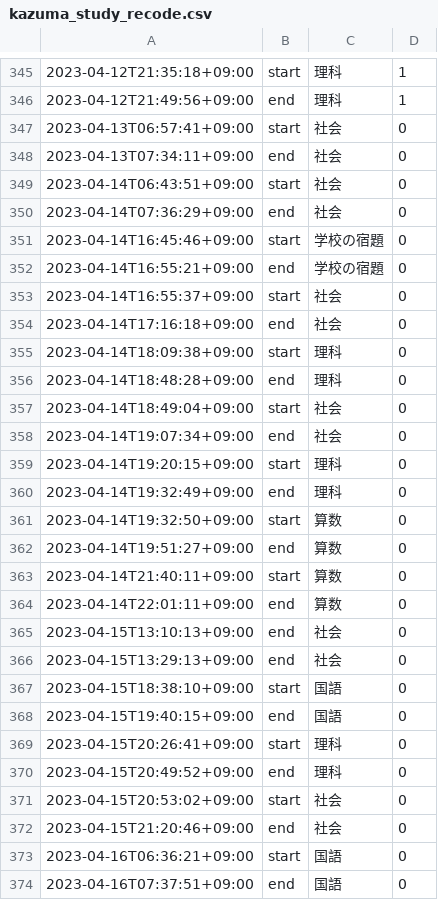
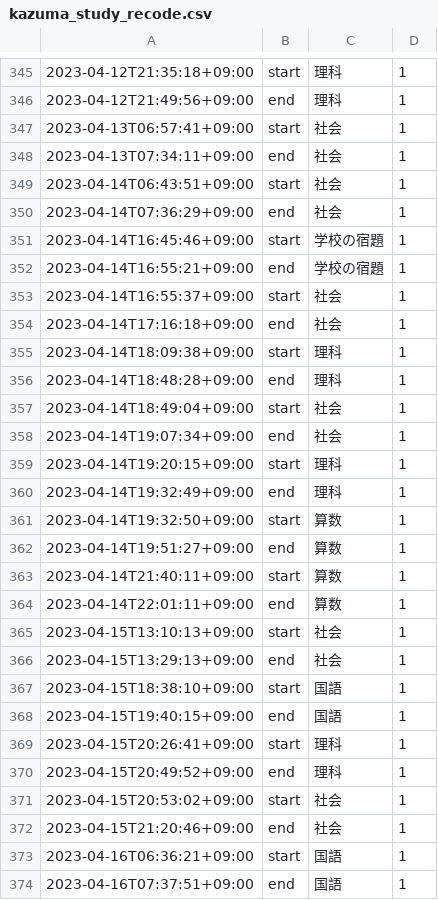
Before and after one commit to mustangsally1973/mustangasally1973.github.io, a CSV file: data/kazuma_study_recode.csv, drawn as a sheet; only a part is shown, gaps mark what is left out; the diff covers the shown part only.

```diff
--- a/data/kazuma_study_recode.csv
+++ b/data/kazuma_study_recode.csv
@@ -346,29 +346,29 @@
 2023-04-12T21:49:56+09:00,end,理科,1
-2023-04-13T06:57:41+09:00,start,社会,0
-2023-04-13T07:34:11+09:00,end,社会,0
-2023-04-14T06:43:51+09:00,start,社会,0
-2023-04-14T07:36:29+09:00,end,社会,0
-2023-04-14T16:45:46+09:00,start,学校の宿題,0
-2023-04-14T16:55:21+09:00,end,学校の宿題,0
-2023-04-14T16:55:37+09:00,start,社会,0
-2023-04-14T17:16:18+09:00,end,社会,0
-2023-04-14T18:09:38+09:00,start,理科,0
-2023-04-14T18:48:28+09:00,end,理科,0
-2023-04-14T18:49:04+09:00,start,社会,0
-2023-04-14T19:07:34+09:00,end,社会,0
-2023-04-14T19:20:15+09:00,start,理科,0
-2023-04-14T19:32:49+09:00,end,理科,0
-2023-04-14T19:32:50+09:00,start,算数,0
-2023-04-14T19:51:27+09:00,end,算数,0
-2023-04-14T21:40:11+09:00,start,算数,0
-2023-04-14T22:01:11+09:00,end,算数,0
-2023-04-15T13:10:13+09:00,end,社会,0
-2023-04-15T13:29:13+09:00,end,社会,0
-2023-04-15T18:38:10+09:00,start,国語,0
-2023-04-15T19:40:15+09:00,end,国語,0
-2023-04-15T20:26:41+09:00,start,理科,0
-2023-04-15T20:49:52+09:00,end,理科,0
-2023-04-15T20:53:02+09:00,start,社会,0
-2023-04-15T21:20:46+09:00,end,社会,0
-2023-04-16T06:36:21+09:00,start,国語,0
-2023-04-16T07:37:51+09:00,end,国語,0
+2023-04-13T06:57:41+09:00,start,社会,1
+2023-04-13T07:34:11+09:00,end,社会,1
+2023-04-14T06:43:51+09:00,start,社会,1
+2023-04-14T07:36:29+09:00,end,社会,1
+2023-04-14T16:45:46+09:00,start,学校の宿題,1
+2023-04-14T16:55:21+09:00,end,学校の宿題,1
+2023-04-14T16:55:37+09:00,start,社会,1
+2023-04-14T17:16:18+09:00,end,社会,1
+2023-04-14T18:09:38+09:00,start,理科,1
+2023-04-14T18:48:28+09:00,end,理科,1
+2023-04-14T18:49:04+09:00,start,社会,1
+2023-04-14T19:07:34+09:00,end,社会,1
+2023-04-14T19:20:15+09:00,start,理科,1
+2023-04-14T19:32:49+09:00,end,理科,1
+2023-04-14T19:32:50+09:00,start,算数,1
+2023-04-14T19:51:27+09:00,end,算数,1
+2023-04-14T21:40:11+09:00,start,算数,1
+2023-04-14T22:01:11+09:00,end,算数,1
+2023-04-15T13:10:13+09:00,start,社会,1
+2023-04-15T13:29:13+09:00,end,社会,1
+2023-04-15T18:38:10+09:00,start,国語,1
+2023-04-15T19:40:15+09:00,end,国語,1
+2023-04-15T20:26:41+09:00,start,理科,1
+2023-04-15T20:49:52+09:00,end,理科,1
+2023-04-15T20:53:02+09:00,start,社会,1
+2023-04-15T21:20:46+09:00,end,社会,1
+2023-04-16T06:36:21+09:00,start,国語,1
+2023-04-16T07:37:51+09:00,end,国語,1
```
Also changed, not shown: 10 edited cells elsewhere in this file, data/kazuma_study_daily_summary.csv, data/kazuma_study_weekly_summary.csv, 1 other file.
